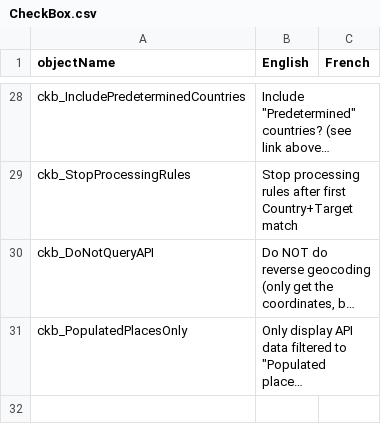
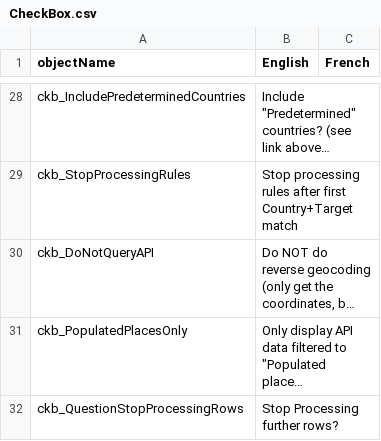
Before and after one commit to nemethviktor/GeoTagNinja, a CSV file: Resources/Languages/CheckBox.csv, drawn as a sheet; only a part is shown, gaps mark what is left out; long unchanged cells end in …; the diff names each change by its address in the sheet, - before the commit and + after, or states it on an @@ line.

Commit message:
Added an option to halt further API pulls if one failed

```diff
--- a/Resources/Languages/CheckBox.csv
+++ b/Resources/Languages/CheckBox.csv
+row 32: ckb_QuestionStopProcessingRows | Stop Processing further rows?
```
Also changed, not shown: 2 other files.
